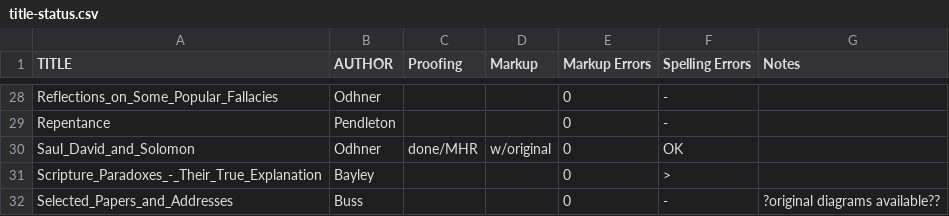
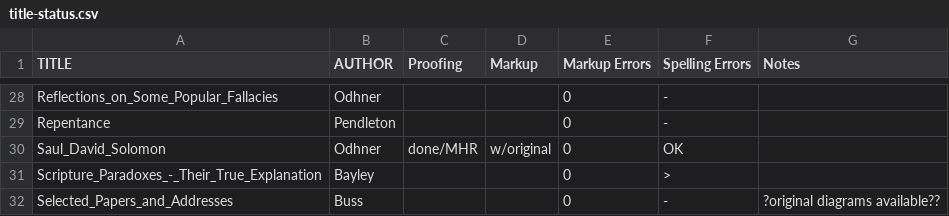
Before and after one commit to New-Christian-Bible-Study/swedenborg-collateral-literature, a CSV file: docs/title-status.csv, drawn as a sheet; only a part is shown, gaps mark what is left out.

```diff
--- a/docs/title-status.csv
+++ b/docs/title-status.csv
@@ -29,3 +29,3 @@ Reflections_on_Some_Popular_Fallacies,Odhner,,,0,-,
 Repentance,Pendleton,,,0,-,
-Saul_David_and_Solomon,Odhner,done/MHR,w/original,0,OK,
+Saul_David_Solomon,Odhner,done/MHR,w/original,0,OK,
 Scripture_Paradoxes_-_Their_True_Explanation,Bayley,,,0,>,
```
Also changed, not shown: 19 other files.
